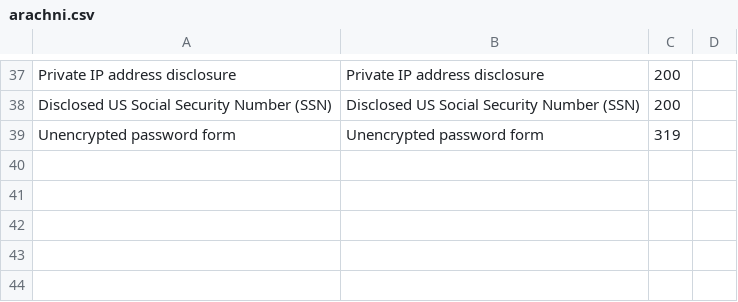
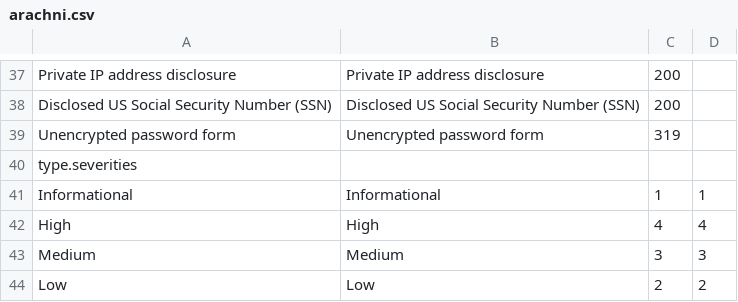
Before and after one commit to denimgroup/threadfix, a CSV file: threadfix-importers/src/main/resources/mappings/arachni.csv, drawn as a sheet; only a part is shown, gaps mark what is left out.

```diff
--- a/threadfix-importers/src/main/resources/mappings/arachni.csv
+++ b/threadfix-importers/src/main/resources/mappings/arachni.csv
@@ -39 +39,6 @@ Disclosed US Social Security Number (SSN),Disclosed US Social Security Number (S
 Unencrypted password form,Unencrypted password form,319
+type.severities,,,
+Informational,Informational,1,1
+High,High,4,4
+Medium,Medium,3,3
+Low,Low,2,2
```
Also changed, not shown: 3 other files.
